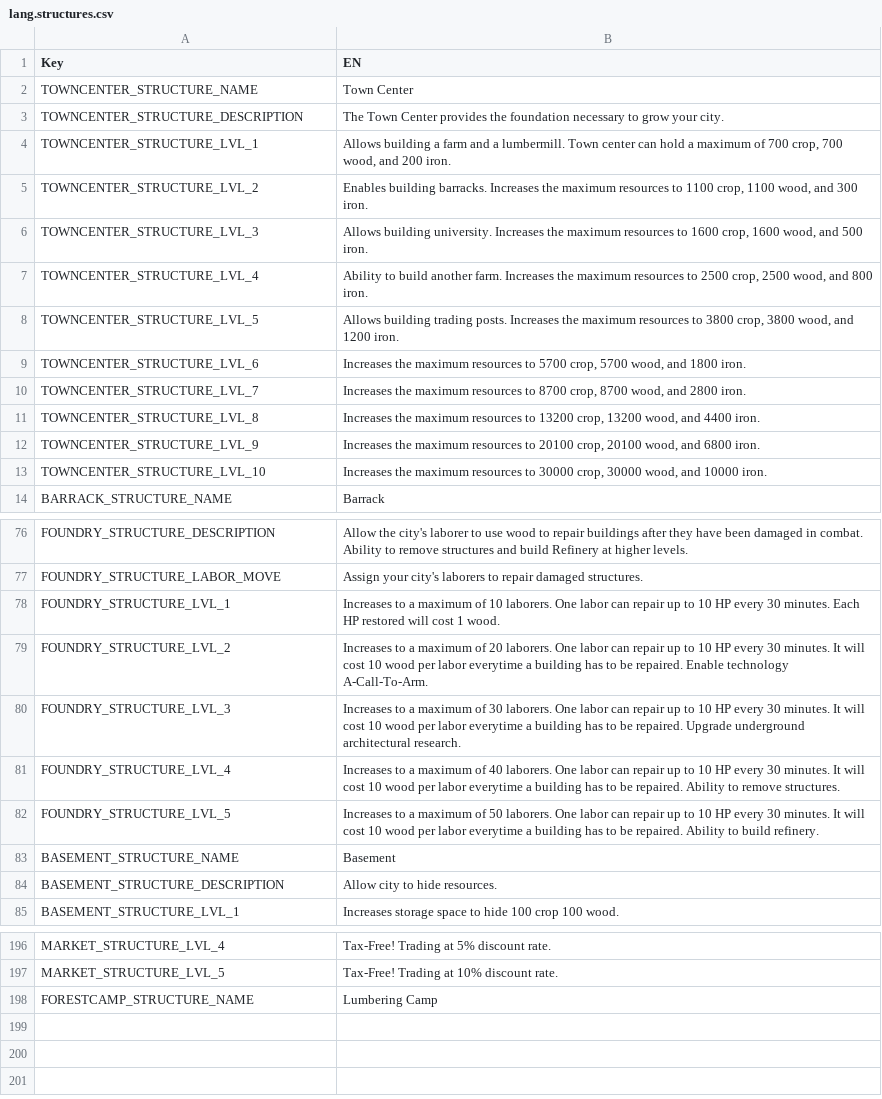
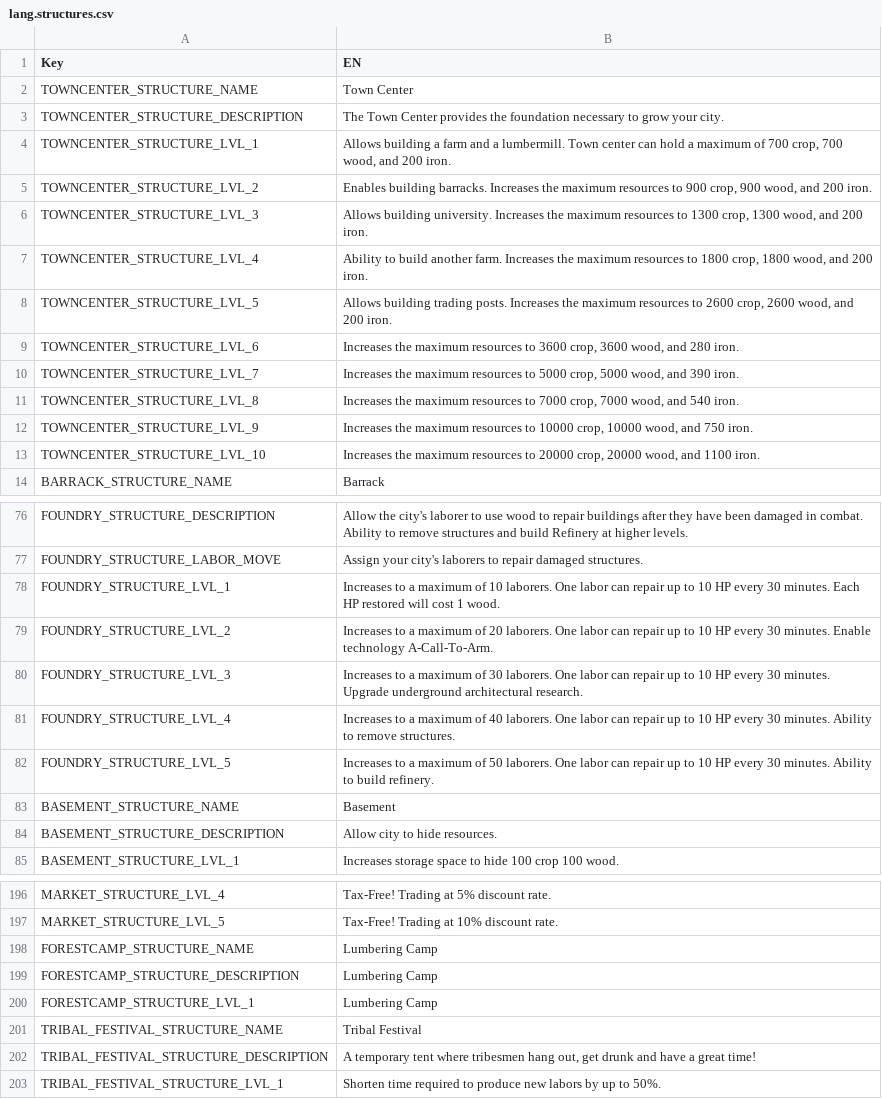
Before and after one commit to giulianob/tribalhero, a CSV file: conf/csv/lang.structures.csv, drawn as a sheet; only a part is shown, gaps mark what is left out.

```diff
--- a/conf/csv/lang.structures.csv
+++ b/conf/csv/lang.structures.csv
@@ -4,11 +4,11 @@ TOWNCENTER_STRUCTURE_DESCRIPTION,The Town Center provides the foundation necessa
 TOWNCENTER_STRUCTURE_LVL_1,"Allows building a farm and a lumbermill. Town center can hold a maximum of 700 crop, 700 wood, and 200 iron."
-TOWNCENTER_STRUCTURE_LVL_2,"Enables building barracks. Increases the maximum resources to 1100 crop, 1100 wood, and 300 iron."
-TOWNCENTER_STRUCTURE_LVL_3,"Allows building university. Increases the maximum resources to 1600 crop, 1600 wood, and 500 iron."
-TOWNCENTER_STRUCTURE_LVL_4,"Ability to build another farm. Increases the maximum resources to 2500 crop, 2500 wood, and 800 iron."
-TOWNCENTER_STRUCTURE_LVL_5,"Allows building trading posts.  Increases the maximum resources to 3800 crop, 3800 wood, and 1200 iron."
-TOWNCENTER_STRUCTURE_LVL_6,"Increases the maximum resources to 5700 crop, 5700 wood, and 1800 iron."
-TOWNCENTER_STRUCTURE_LVL_7,"Increases the maximum resources to 8700 crop, 8700 wood, and 2800 iron."
-TOWNCENTER_STRUCTURE_LVL_8,"Increases the maximum resources to 13200 crop, 13200 wood, and 4400 iron."
-TOWNCENTER_STRUCTURE_LVL_9,"Increases the maximum resources to 20100 crop, 20100 wood, and 6800 iron."
-TOWNCENTER_STRUCTURE_LVL_10,"Increases the maximum resources to 30000 crop, 30000 wood, and 10000 iron."
+TOWNCENTER_STRUCTURE_LVL_2,"Enables building barracks. Increases the maximum resources to 900 crop, 900 wood, and 200 iron."
+TOWNCENTER_STRUCTURE_LVL_3,"Allows building university. Increases the maximum resources to 1300 crop, 1300 wood, and 200 iron."
+TOWNCENTER_STRUCTURE_LVL_4,"Ability to build another farm. Increases the maximum resources to 1800 crop, 1800 wood, and 200 iron."
+TOWNCENTER_STRUCTURE_LVL_5,"Allows building trading posts.  Increases the maximum resources to 2600 crop, 2600 wood, and 200 iron."
+TOWNCENTER_STRUCTURE_LVL_6,"Increases the maximum resources to 3600 crop, 3600 wood, and 280 iron."
+TOWNCENTER_STRUCTURE_LVL_7,"Increases the maximum resources to 5000 crop, 5000 wood, and 390 iron."
+TOWNCENTER_STRUCTURE_LVL_8,"Increases the maximum resources to 7000 crop, 7000 wood, and 540 iron."
+TOWNCENTER_STRUCTURE_LVL_9,"Increases the maximum resources to 10000 crop, 10000 wood, and 750 iron."
+TOWNCENTER_STRUCTURE_LVL_10,"Increases the maximum resources to 20000 crop, 20000 wood, and 1100 iron."
 BARRACK_STRUCTURE_NAME,Barrack
@@ -78,6 +78,6 @@ FOUNDRY_STRUCTURE_LABOR_MOVE,Assign your city's laborers to repair damaged struc
 FOUNDRY_STRUCTURE_LVL_1,Increases to a maximum of 10 laborers. One labor can repair up to 10 HP every 30 minutes. Each HP restored will cost 1 wood.
-FOUNDRY_STRUCTURE_LVL_2,Increases to a maximum of 20 laborers. One labor can repair up to 10 HP every 30 minutes. It will cost 10 wood per labor everytime a building has to be repaired. Enable technology A-Call-To-Arm.
-FOUNDRY_STRUCTURE_LVL_3,Increases to a maximum of 30 laborers. One labor can repair up to 10 HP every 30 minutes. It will cost 10 wood per labor everytime a building has to be repaired. Upgrade underground architectural research.
-FOUNDRY_STRUCTURE_LVL_4,Increases to a maximum of 40 laborers. One labor can repair up to 10 HP every 30 minutes. It will cost 10 wood per labor everytime a building has to be repaired. Ability to remove structures.
-FOUNDRY_STRUCTURE_LVL_5,Increases to a maximum of 50 laborers. One labor can repair up to 10 HP every 30 minutes. It will cost 10 wood per labor everytime a building has to be repaired. Ability to build refinery.
+FOUNDRY_STRUCTURE_LVL_2,Increases to a maximum of 20 laborers. One labor can repair up to 10 HP every 30 minutes. Enable technology A-Call-To-Arm.
+FOUNDRY_STRUCTURE_LVL_3,Increases to a maximum of 30 laborers. One labor can repair up to 10 HP every 30 minutes. Upgrade underground architectural research.
+FOUNDRY_STRUCTURE_LVL_4,Increases to a maximum of 40 laborers. One labor can repair up to 10 HP every 30 minutes. Ability to remove structures.
+FOUNDRY_STRUCTURE_LVL_5,Increases to a maximum of 50 laborers. One labor can repair up to 10 HP every 30 minutes. Ability to build refinery.
 BASEMENT_STRUCTURE_NAME,Basement
@@ -198 +198,6 @@ MARKET_STRUCTURE_LVL_5,Tax-Free! Trading at 10% discount rate.
 FORESTCAMP_STRUCTURE_NAME,Lumbering Camp
+FORESTCAMP_STRUCTURE_DESCRIPTION,Lumbering Camp
+FORESTCAMP_STRUCTURE_LVL_1,Lumbering Camp
+TRIBAL_FESTIVAL_STRUCTURE_NAME,Tribal Festival
+TRIBAL_FESTIVAL_STRUCTURE_DESCRIPTION,"A temporary tent where tribesmen hang out,  get drunk and have a great time!"
+TRIBAL_FESTIVAL_STRUCTURE_LVL_1,Shorten time required to produce new labors by up to 50%.
```
Also changed, not shown: conf/csv/action.csv, conf/csv/object_type.csv, 29 other files.
